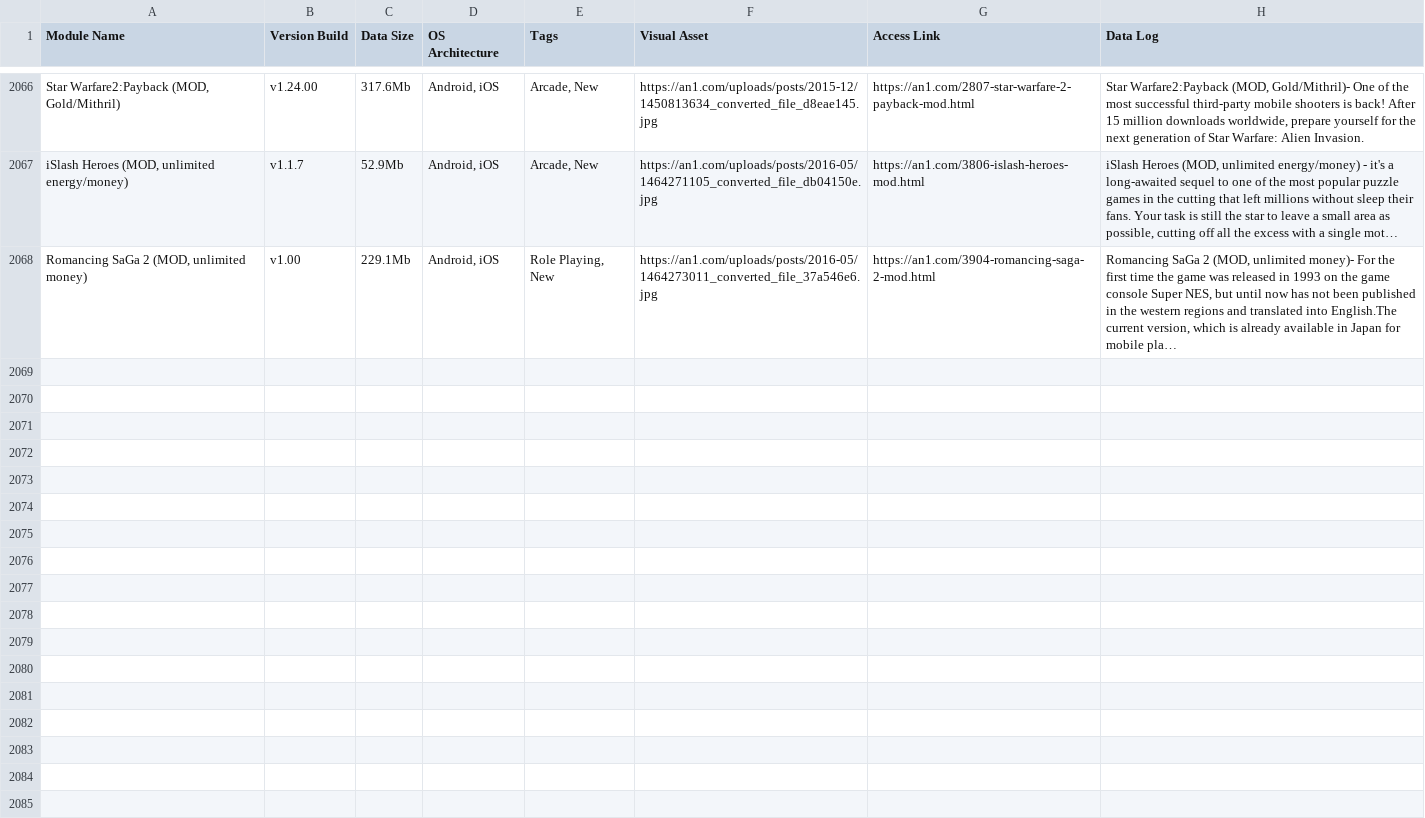
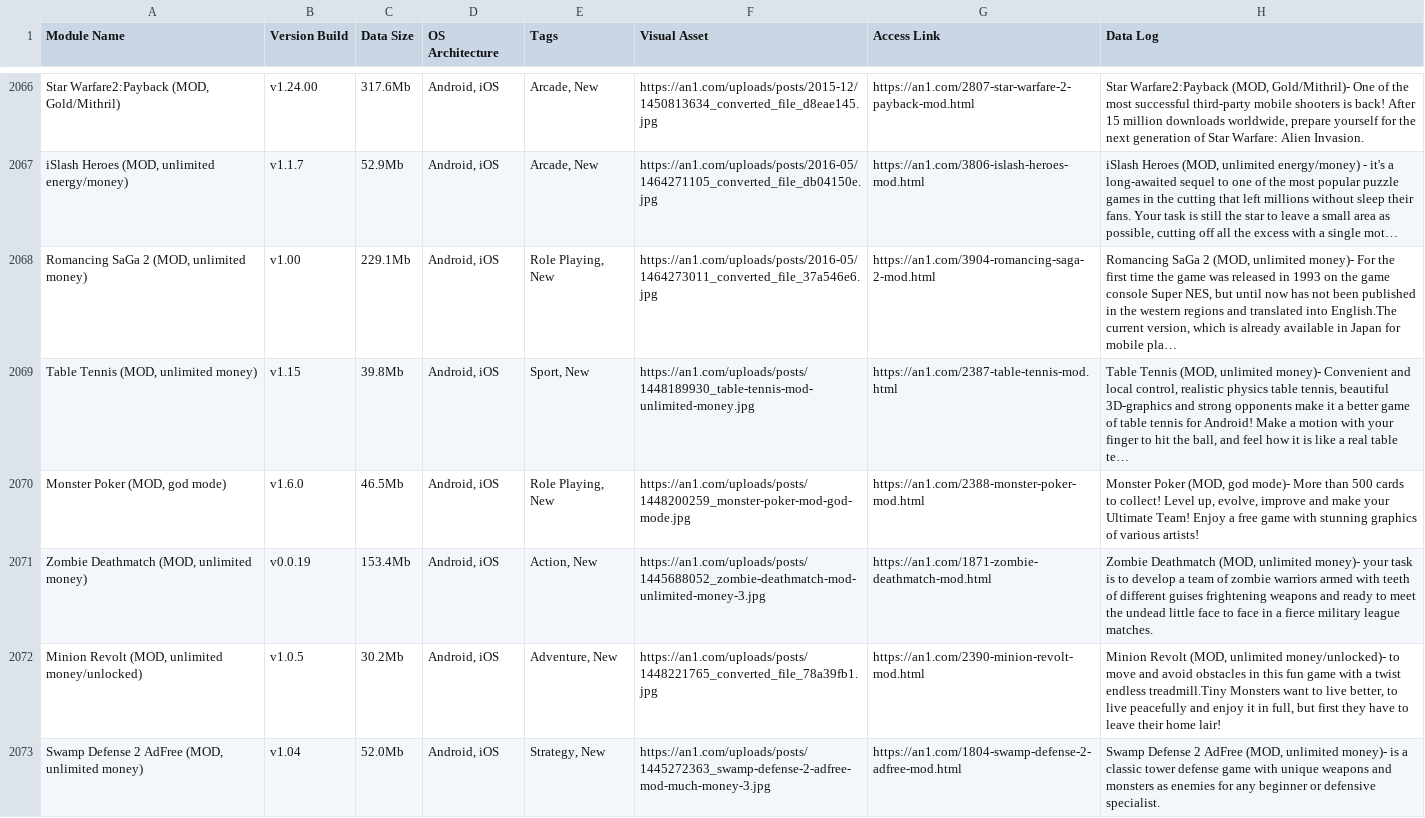
Before and after one commit to F1r0s/nexusgames, a CSV file: fallback_games.csv, drawn as a sheet; only a part is shown, gaps mark what is left out; the diff names each change by its address in the sheet, - before the commit and + after, or states it on an @@ line.

```diff
--- a/fallback_games.csv
+++ b/fallback_games.csv
+row 2069: Table Tennis (MOD, unlimited money) | v1.15 | 39.8Mb | Android, iOS | Sport, New | https://an1.com/uploads/posts/1448189930_table-tennis-mod-unlimited-money.jpg | https://an1.com/2387-table-tennis-mod.html | Table Tennis (MOD, unlimited money)- Convenient and local control, realistic physics table tennis, beautiful 3D-graphics and strong opponents make it a better game of table tennis for Android! Make a motion with your finger to hit the ball, and feel how it is like a real table te…
+row 2070: Monster Poker (MOD, god mode) | v1.6.0 | 46.5Mb | Android, iOS | Role Playing, New | https://an1.com/uploads/posts/1448200259_monster-poker-mod-god-mode.jpg | https://an1.com/2388-monster-poker-mod.html | Monster Poker (MOD, god mode)- More than 500 cards to collect! Level up, evolve, improve and make your Ultimate Team! Enjoy a free game with stunning graphics of various artists!
+row 2071: Zombie Deathmatch (MOD, unlimited money) | v0.0.19 | 153.4Mb | Android, iOS | Action, New | https://an1.com/uploads/posts/1445688052_zombie-deathmatch-mod-unlimited-money-3.jpg | https://an1.com/1871-zombie-deathmatch-mod.html | Zombie Deathmatch (MOD, unlimited money)- your task is to develop a team of zombie warriors armed with teeth of different guises frightening weapons and ready to meet the undead little face to face in a fierce military league matches.
+row 2072: Minion Revolt (MOD, unlimited money/unlocked) | v1.0.5 | 30.2Mb | Android, iOS | Adventure, New | https://an1.com/uploads/posts/1448221765_converted_file_78a39fb1.jpg | https://an1.com/2390-minion-revolt-mod.html | Minion Revolt (MOD, unlimited money/unlocked)- to move and avoid obstacles in this fun game with a twist endless treadmill.Tiny Monsters want to live better, to live peacefully and enjoy it in full, but first they have to leave their home lair!
+row 2073: Swamp Defense 2 AdFree (MOD, unlimited money) | v1.04 | 52.0Mb | Android, iOS | Strategy, New | https://an1.com/uploads/posts/1445272363_swamp-defense-2-adfree-mod-much-money-3.jpg | https://an1.com/1804-swamp-defense-2-adfree-mod.html | Swamp Defense 2 AdFree (MOD, unlimited money)- is a classic tower defense game with unique weapons and monsters as enemies for any beginner or defensive specialist.
```
Also changed, not shown: 1 other file.
